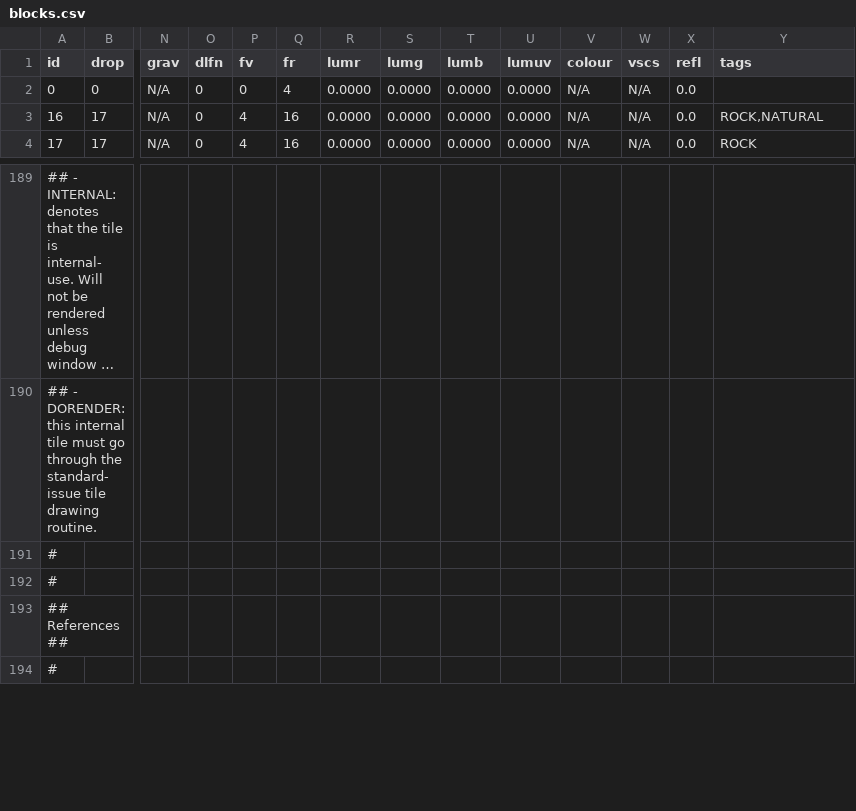
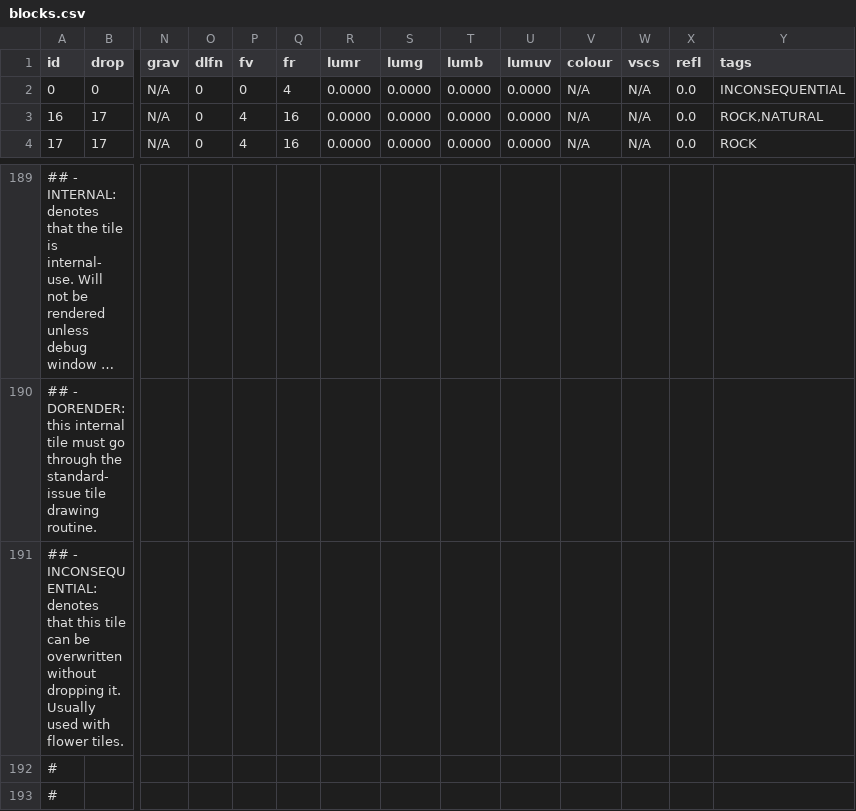
Before and after one commit to curioustorvald/Terrarum, a CSV file: assets/mods/basegame/blocks/blocks.csv, drawn as a sheet; only a part is shown, gaps mark what is left out; the shorter side is filled out with more unchanged rows; long unchanged cells end in …; rows hold the shown columns only; the diff names each change by its address in the sheet, - before the commit and + after, or states it on an @@ line.

Commit message:
fixing issue #47 using new tag on blocks.csv

```diff
--- a/assets/mods/basegame/blocks/blocks.csv
+++ b/assets/mods/basegame/blocks/blocks.csv
-Y2 (tags): (empty)
+Y2 (tags): INCONSEQUENTIAL
+row 191: ## - INCONSEQUENTIAL: denotes that this tile can be overwritten without dropping it. Usually used with flower tiles.
```
Also changed, not shown: 8 other files.
